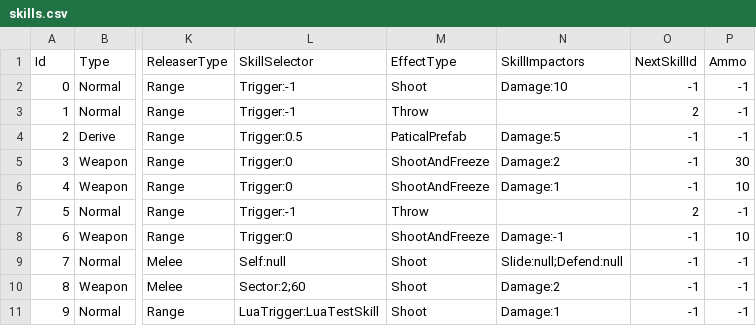
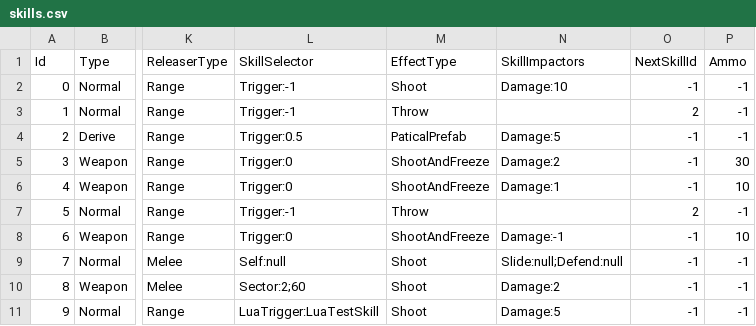
Before and after one commit to Unarimit/my-topdown-shooting-game, a CSV file: Assets/skills.csv, drawn as a sheet; only a part is shown, gaps mark what is left out; the diff names each change by its address in the sheet, - before the commit and + after, or states it on an @@ line.

Commit message:
[Game Logic] finish lua skill logic and add lua config

```diff
--- a/Assets/skills.csv
+++ b/Assets/skills.csv
-N11 (SkillImpactors): Damage:1
+N11 (SkillImpactors): Damage:5
```
Also changed, not shown: 6 other files.
